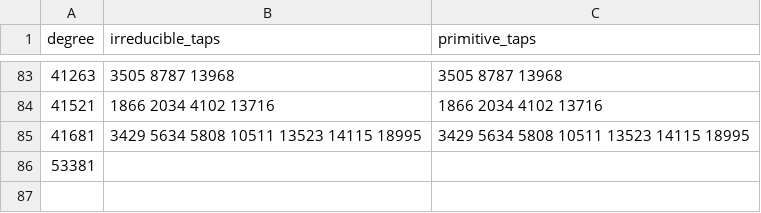
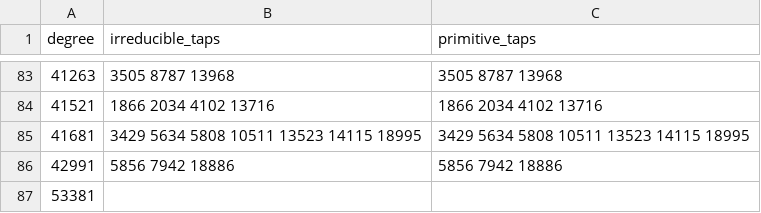
Before and after one commit to rudi-cilibrasi/gf2fun, a CSV file: data/mers-project-trinomial-census.csv, drawn as a sheet; only a part is shown, gaps mark what is left out; the diff names each change by its address in the sheet, - before the commit and + after, or states it on an @@ line.

Commit message:
Publish the complete degree-42991 trinomial census and minimum weight three

```diff
--- a/data/mers-project-trinomial-census.csv
+++ b/data/mers-project-trinomial-census.csv
+row 86: 42991 | 5856 7942 18886 | 5856 7942 18886
```
Also changed, not shown: 3 other files.
